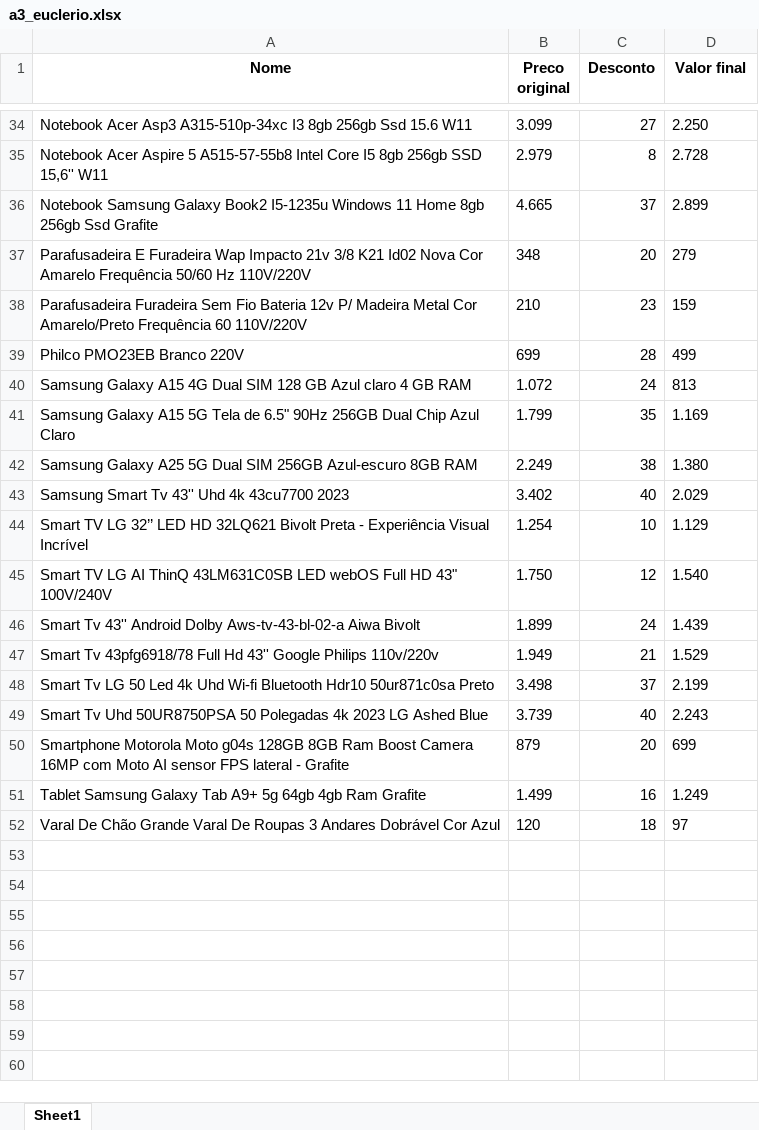
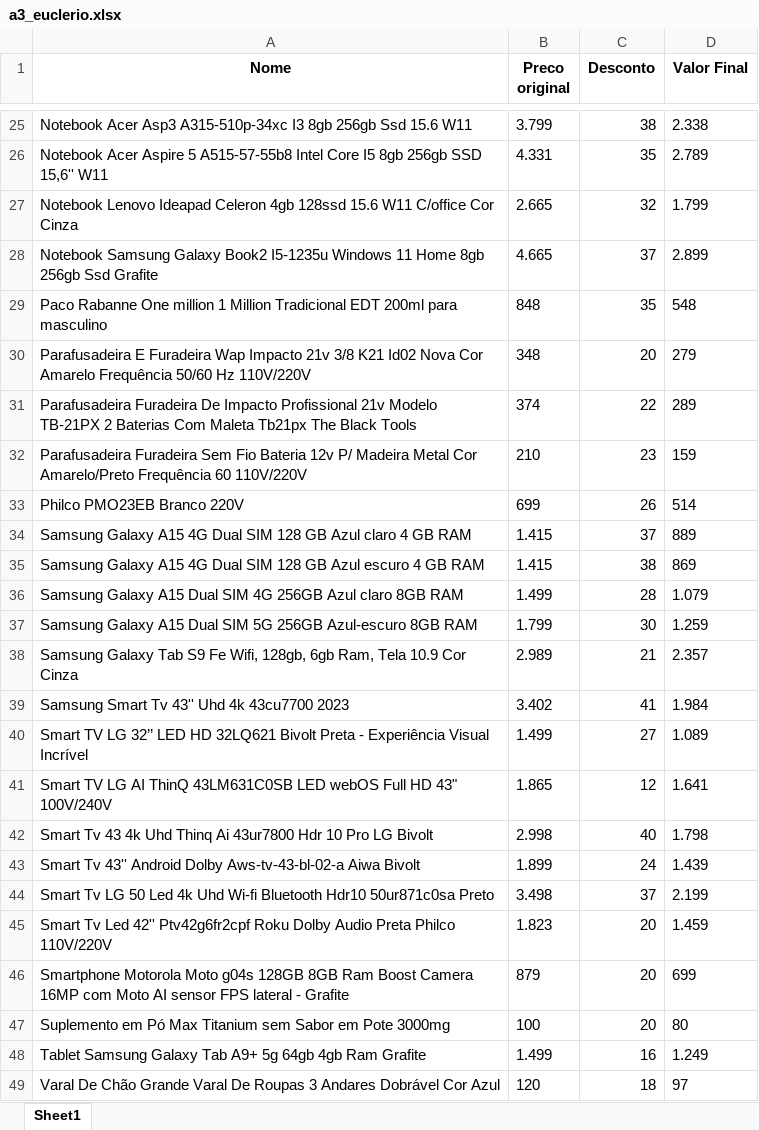
Before and after one commit to Gabsm02/a3-faculdade-euclerio, an Excel workbook: a3_euclerio.xlsx, sheet Sheet1, drawn as a sheet; only a part is shown, gaps mark what is left out; values as stored, in another font and other column widths than the file's, no borders; removed rows and columns are numbered as before the commit, all else as after; the diff covers the shown part only; the diff names each change by its address in the sheet, - before the commit and + after, or states it on an @@ line.

Commit message:
atualização do arquivo para python

```diff
--- a/a3_euclerio.xlsx (sheet Sheet1)
+++ b/a3_euclerio.xlsx (sheet Sheet1)
-D1: Valor final
+D1: Valor Final
-B25 (Preco original): 3.099
+B25 (Preco original): 3.799
-C25 (Desconto): 27
+C25 (Desconto): 38
-D25 (Valor Final): 2.250
+D25 (Valor Final): 2.338
-B26 (Preco original): 2.979
+B26 (Preco original): 4.331
-C26 (Desconto): 8
+C26 (Desconto): 35
-D26 (Valor Final): 2.728
+D26 (Valor Final): 2.789
+row 27: Notebook Lenovo Ideapad Celeron 4gb 128ssd 15.6 W11 C/office Cor Cinza | 2.665 | 32 | 1.799
+row 29: Paco Rabanne One million 1 Million Tradicional EDT 200ml para masculino | 848 | 35 | 548
+row 31: Parafusadeira Furadeira De Impacto Profissional 21v Modelo TB-21PX 2 Baterias Com Maleta Tb21px The Black Tools | 374 | 22 | 289
-C33 (Desconto): 28
+C33 (Desconto): 26
-D33 (Valor Final): 499
+D33 (Valor Final): 514
-B34 (Preco original): 1.072
+B34 (Preco original): 1.415
-C34 (Desconto): 24
+C34 (Desconto): 37
-D34 (Valor Final): 813
+D34 (Valor Final): 889
-row 41: Samsung Galaxy A15 5G Tela de 6.5" 90Hz 256GB Dual Chip Azul Claro | 1.799 | 35 | 1.169
-row 42: Samsung Galaxy A25 5G Dual SIM 256GB Azul-escuro 8GB RAM | 2.249 | 38 | 1.380
+row 35: Samsung Galaxy A15 4G Dual SIM 128 GB Azul escuro 4 GB RAM | 1.415 | 38 | 869
+row 36: Samsung Galaxy A15 Dual SIM 4G 256GB Azul claro 8GB RAM | 1.499 | 28 | 1.079
+row 37: Samsung Galaxy A15 Dual SIM 5G 256GB Azul-escuro 8GB RAM | 1.799 | 30 | 1.259
+row 38: Samsung Galaxy Tab S9 Fe Wifi, 128gb, 6gb Ram, Tela 10.9 Cor Cinza | 2.989 | 21 | 2.357
-C39 (Desconto): 40
+C39 (Desconto): 41
-D39 (Valor Final): 2.029
+D39 (Valor Final): 1.984
-B40 (Preco original): 1.254
+B40 (Preco original): 1.499
-C40 (Desconto): 10
+C40 (Desconto): 27
-D40 (Valor Final): 1.129
+D40 (Valor Final): 1.089
-B41 (Preco original): 1.750
+B41 (Preco original): 1.865
-D41 (Valor Final): 1.540
+D41 (Valor Final): 1.641
+row 42: Smart Tv 43 4k Uhd Thinq Ai 43ur7800 Hdr 10 Pro LG Bivolt | 2.998 | 40 | 1.798
-row 47: Smart Tv 43pfg6918/78 Full Hd 43'' Google Philips 110v/220v | 1.949 | 21 | 1.529
-row 49: Smart Tv Uhd 50UR8750PSA 50 Polegadas 4k 2023 LG Ashed Blue | 3.739 | 40 | 2.243
+row 45: Smart Tv Led 42'' Ptv42g6fr2cpf Roku Dolby Audio Preta Philco 110V/220V | 1.823 | 20 | 1.459
+row 47: Suplemento em Pó Max Titanium sem Sabor em Pote 3000mg | 100 | 20 | 80
```
Also changed, not shown: 14 added rows, 23 removed rows and 10 edited cells elsewhere in this sheet, 3 other files.
